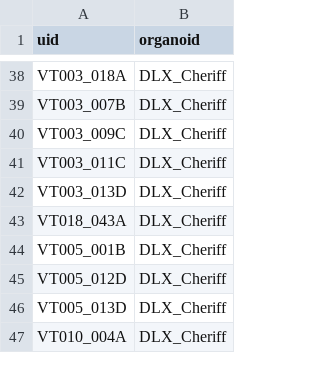
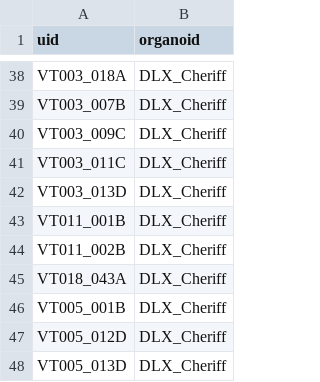
Before and after one commit to JoseGuzman/minibrain, a CSV file: DataSets/organoID.csv, drawn as a sheet; only a part is shown, gaps mark what is left out; the shorter side is filled out with more unchanged rows; the diff names each change by its address in the sheet, - before the commit and + after, or states it on an @@ line.

```diff
--- a/DataSets/organoID.csv
+++ b/DataSets/organoID.csv
+row 43: VT011_001B | DLX_Cheriff
+row 44: VT011_002B | DLX_Cheriff
```
Also changed, not shown: DataSets/spikes.csv, 3 other files.
